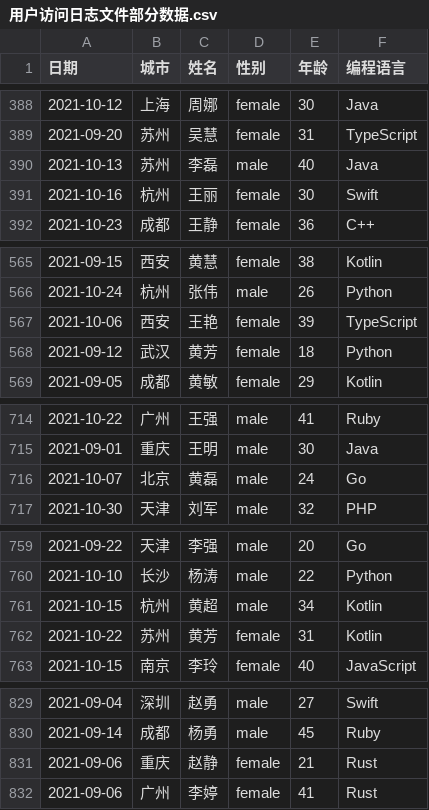
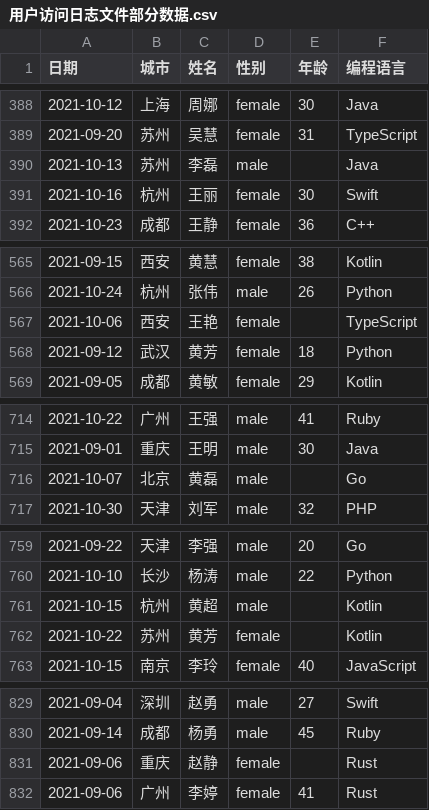
Before and after one commit to 2953513029/pyspark, a CSV file: 用户访问日志文件部分数据.csv, drawn as a sheet; only a part is shown, gaps mark what is left out; the diff covers the shown part only.

```diff
--- a/用户访问日志文件部分数据.csv
+++ b/用户访问日志文件部分数据.csv
@@ -389,3 +389,3 @@
 2021-09-20,苏州,吴慧,female,31,TypeScript
-2021-10-13,苏州,李磊,male,40,Java
+2021-10-13,苏州,李磊,male,,Java
 2021-10-16,杭州,王丽,female,30,Swift
@@ -566,3 +566,3 @@
 2021-10-24,杭州,张伟,male,26,Python
-2021-10-06,西安,王艳,female,39,TypeScript
+2021-10-06,西安,王艳,female,,TypeScript
 2021-09-12,武汉,黄芳,female,18,Python
@@ -715,3 +715,3 @@
 2021-09-01,重庆,王明,male,30,Java
-2021-10-07,北京,黄磊,male,24,Go
+2021-10-07,北京,黄磊,male,,Go
 2021-10-30,天津,刘军,male,32,PHP
@@ -760,4 +760,4 @@
 2021-10-10,长沙,杨涛,male,22,Python
-2021-10-15,杭州,黄超,male,34,Kotlin
-2021-10-22,苏州,黄芳,female,31,Kotlin
+2021-10-15,杭州,黄超,male,,Kotlin
+2021-10-22,苏州,黄芳,female,,Kotlin
 2021-10-15,南京,李玲,female,40,JavaScript
@@ -830,3 +830,3 @@
 2021-09-14,成都,杨勇,male,45,Ruby
-2021-09-06,重庆,赵静,female,21,Rust
+2021-09-06,重庆,赵静,female,,Rust
 2021-09-06,广州,李婷,female,41,Rust
```
Also changed, not shown: 2 edited cells elsewhere in this file, 1 other file.
